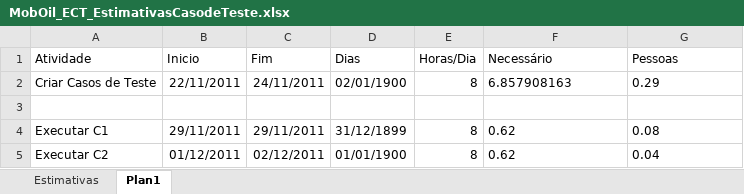
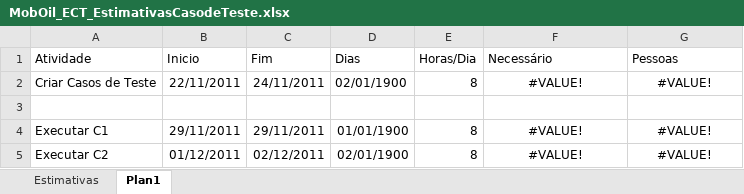
Before and after one commit to michaelquesado/mobile_oil, an Excel workbook: Documentos/Testes/MobOil_ECT_EstimativasCasodeTeste.xlsx, sheet Plan1, drawn as a sheet; values as stored, in another font and other column widths than the file's, no borders; charts and pictures not drawn; the diff names each change by its address in the sheet, - before the commit and + after, or states it on an @@ line.

```diff
--- a/Documentos/Testes/MobOil_ECT_EstimativasCasodeTeste.xlsx (sheet Plan1)
+++ b/Documentos/Testes/MobOil_ECT_EstimativasCasodeTeste.xlsx (sheet Plan1)
-F2 (Necessário): 6.857908163
+F2 (Necessário): #VALUE!
-F2:G2 alignment: left
+F2:G2 alignment: center
-G2 (Pessoas): 0.29
+G2 (Pessoas): #VALUE!
-D4 (Dias): 31/12/1899
+D4 (Dias): 01/01/1900
-F4:F5 (Necessário): 0.62
+F4:F5 (Necessário): #VALUE!
-F4:G5 alignment: left
+F4:G5 alignment: center
-G4 (Pessoas): 0.08
+G4 (Pessoas): #VALUE!
-D5 (Dias): 01/01/1900
+D5 (Dias): 02/01/1900
-G5 (Pessoas): 0.04
+G5 (Pessoas): #VALUE!
```
Also changed, not shown: sheet Estimativas, charts or pictures.
